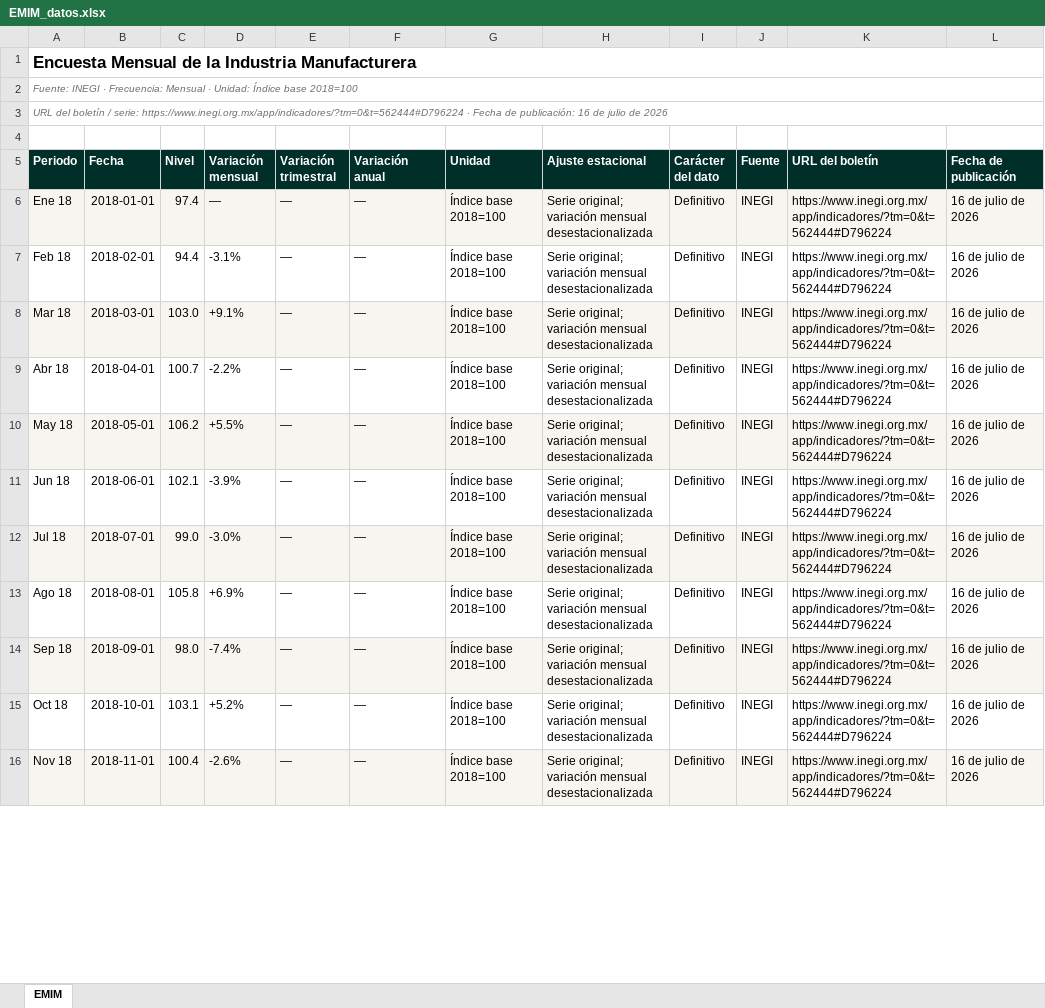
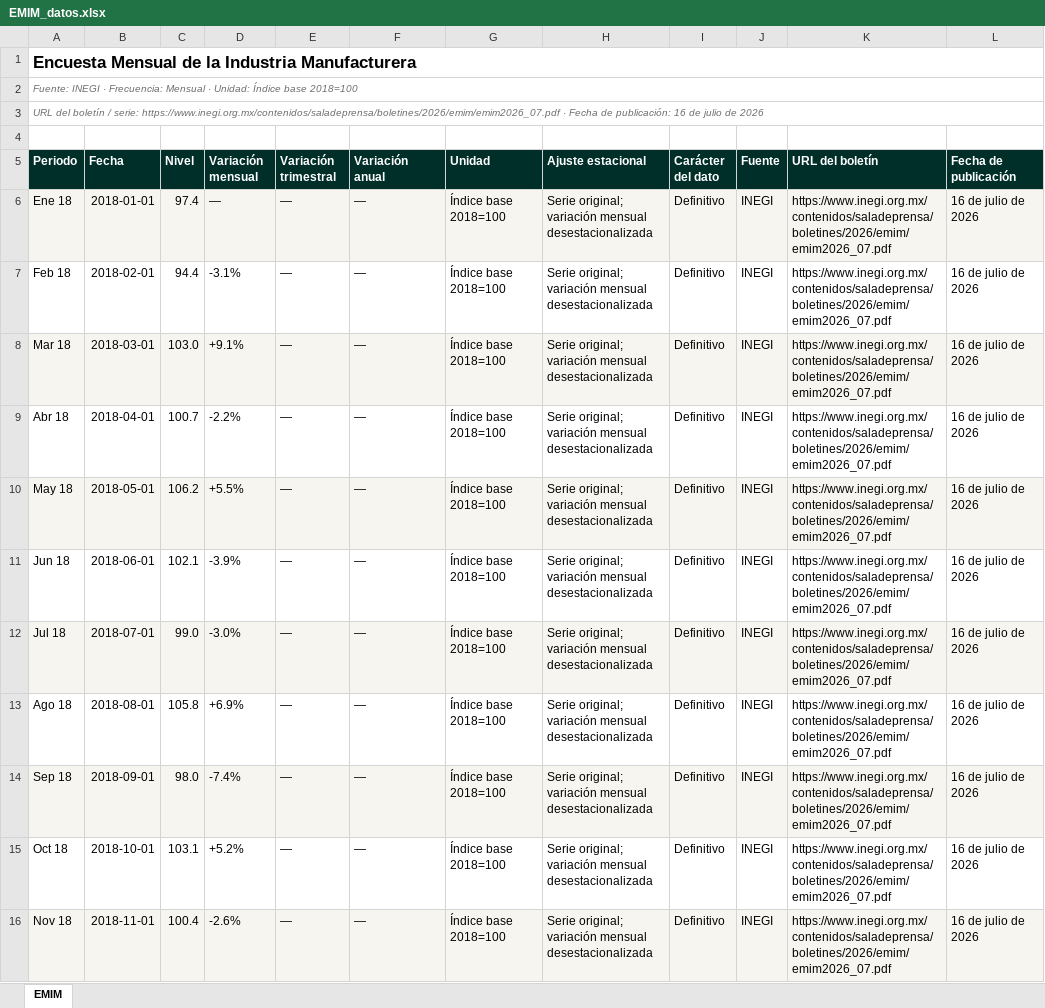
Before and after one commit to luisbuendiag/Indicadores_macroeconomicos_Mex, an Excel workbook: downloads/indicadores/EMIM/EMIM_datos.xlsx, sheet EMIM, drawn as a sheet; only a part is shown; values as stored, in another font and other column widths than the file's, no borders; the diff covers the shown part only; the diff names each change by its address in the sheet, - before the commit and + after, or states it on an @@ line.

```diff
--- a/downloads/indicadores/EMIM/EMIM_datos.xlsx (sheet EMIM)
+++ b/downloads/indicadores/EMIM/EMIM_datos.xlsx (sheet EMIM)
-A3 (Periodo): …/ serie: https://www.inegi.org.mx/app/indicadores/?tm=0&t=562444#D796224 · Fecha…
+A3 (Periodo): …/ serie: https://www.inegi.org.mx/contenidos/saladeprensa/boletines/2026/emim/emim2026_07.pdf · Fecha…
-K6:K16 (URL del boletín): https://www.inegi.org.mx/app/indicadores/?tm=0&t=562444#D796224
+K6:K16 (URL del boletín): https://www.inegi.org.mx/contenidos/saladeprensa/boletines/2026/emim/emim2026_07.pdf
```
Also changed, not shown: 90 edited cells elsewhere in this sheet, downloads/indicadores/BCMM/BCMM_datos.xlsx, downloads/indicadores/DESOCUP/DESOCUP_datos.xlsx, 47 other files.
